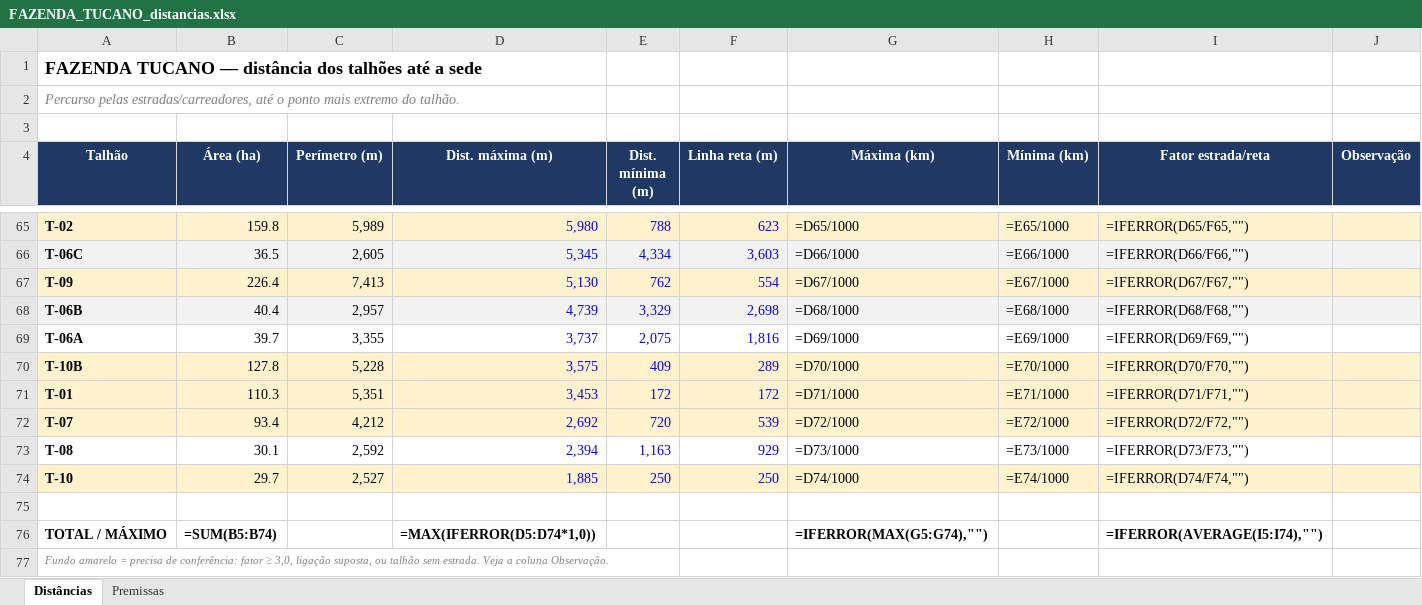
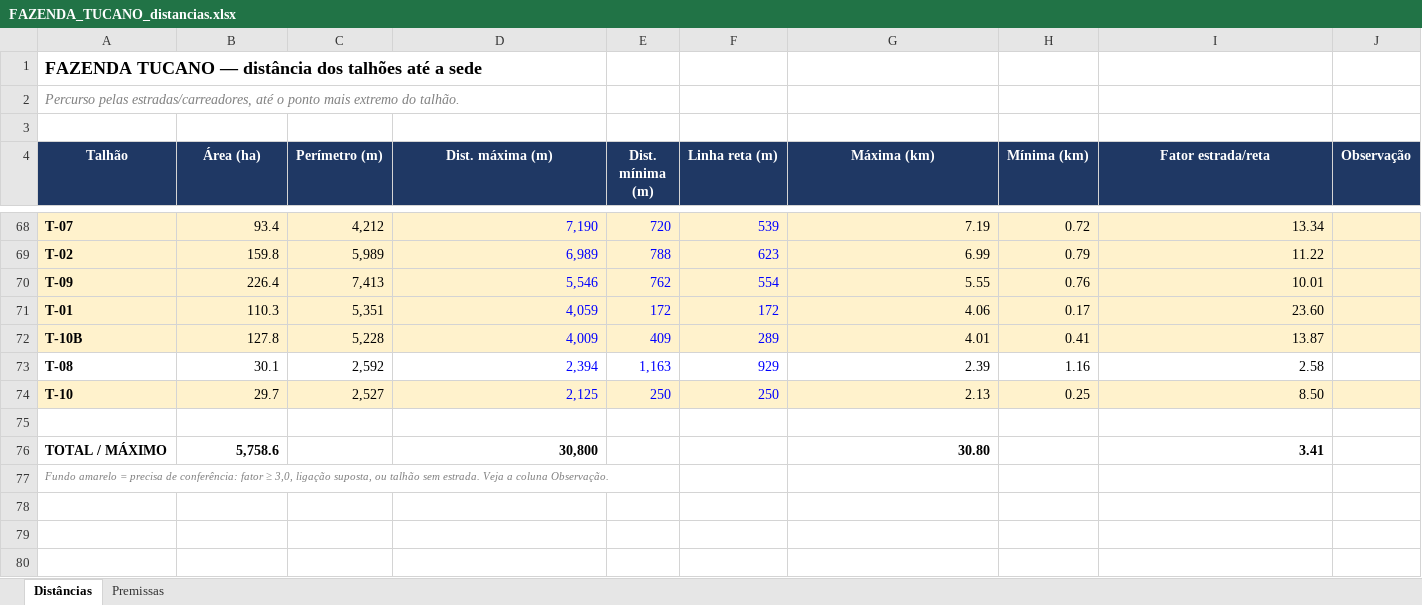
Before and after one commit to max-vilela/talhao, an Excel workbook: FAZENDA_TUCANO_distancias.xlsx, sheet Distâncias, drawn as a sheet; only a part is shown, gaps mark what is left out; values as stored, in another font and other column widths than the file's, no borders; formulas without a stored value are shown as written; removed rows and columns are numbered as before the commit, all else as after; the diff covers the shown part only; the diff names each change by its address in the sheet, - before the commit and + after, or states it on an @@ line.

```diff
--- a/FAZENDA_TUCANO_distancias.xlsx (sheet Distâncias)
+++ b/FAZENDA_TUCANO_distancias.xlsx (sheet Distâncias)
+row 68: T-07 | 93.4 | 4,212 | 7,190 | 720 | 539 | 7.19 | 0.72 | 13.34
-D69 (Dist. máxima (m)): 5,980
+D69 (Dist. máxima (m)): 6,989
-G69 (Máxima (km)): =D65/1000
+G69 (Máxima (km)): 6.99
-H69 (Mínima (km)): =E65/1000
+H69 (Mínima (km)): 0.79
-I69 (Fator estrada/reta): =IFERROR(D65/F65,"")
+I69 (Fator estrada/reta): 11.22
-row 66: T-06C | 36.5 | 2,605 | 5,345 | 4,334 | 3,603 | =D66/1000 | =E66/1000 | =IFERROR(D66/F66,"")
-D70 (Dist. máxima (m)): 5,130
+D70 (Dist. máxima (m)): 5,546
-G70 (Máxima (km)): =D67/1000
+G70 (Máxima (km)): 5.55
-H70 (Mínima (km)): =E67/1000
+H70 (Mínima (km)): 0.76
-I70 (Fator estrada/reta): =IFERROR(D67/F67,"")
+I70 (Fator estrada/reta): 10.01
-row 68: T-06B | 40.4 | 2,957 | 4,739 | 3,329 | 2,698 | =D68/1000 | =E68/1000 | =IFERROR(D68/F68,"")
-row 69: T-06A | 39.7 | 3,355 | 3,737 | 2,075 | 1,816 | =D69/1000 | =E69/1000 | =IFERROR(D69/F69,"")
-row 70: T-10B | 127.8 | 5,228 | 3,575 | 409 | 289 | =D70/1000 | =E70/1000 | =IFERROR(D70/F70,"")
-D71 (Dist. máxima (m)): 3,453
+D71 (Dist. máxima (m)): 4,059
-G71 (Máxima (km)): =D71/1000
+G71 (Máxima (km)): 4.06
-H71 (Mínima (km)): =E71/1000
+H71 (Mínima (km)): 0.17
-I71 (Fator estrada/reta): =IFERROR(D71/F71,"")
+I71 (Fator estrada/reta): 23.60
-row 72: T-07 | 93.4 | 4,212 | 2,692 | 720 | 539 | =D72/1000 | =E72/1000 | =IFERROR(D72/F72,"")
+row 72: T-10B | 127.8 | 5,228 | 4,009 | 409 | 289 | 4.01 | 0.41 | 13.87
-G73 (Máxima (km)): =D73/1000
+G73 (Máxima (km)): 2.39
-H73 (Mínima (km)): =E73/1000
+H73 (Mínima (km)): 1.16
-I73 (Fator estrada/reta): =IFERROR(D73/F73,"")
+I73 (Fator estrada/reta): 2.58
-D74 (Dist. máxima (m)): 1,885
+D74 (Dist. máxima (m)): 2,125
-G74 (Máxima (km)): =D74/1000
+G74 (Máxima (km)): 2.13
-H74 (Mínima (km)): =E74/1000
+H74 (Mínima (km)): 0.25
-I74 (Fator estrada/reta): =IFERROR(D74/F74,"")
+I74 (Fator estrada/reta): 8.50
-B76 (Área (ha)): =SUM(B5:B74)
+B76 (Área (ha)): 5,758.6
-D76 (Dist. máxima (m)): =MAX(IFERROR(D5:D74*1,0))
+D76 (Dist. máxima (m)): 30,800
-G76 (Máxima (km)): =IFERROR(MAX(G5:G74),"")
+G76 (Máxima (km)): 30.80
-I76 (Fator estrada/reta): =IFERROR(AVERAGE(I5:I74),"")
+I76 (Fator estrada/reta): 3.41
```
Also changed, not shown: 39 added rows, 36 removed rows, 113 edited cells and cell formats elsewhere in this sheet, FAZENDA_GALHEIRO_distancias.xlsx, FAZENDA_JAVA_distancias.xlsx, 22 other files.
